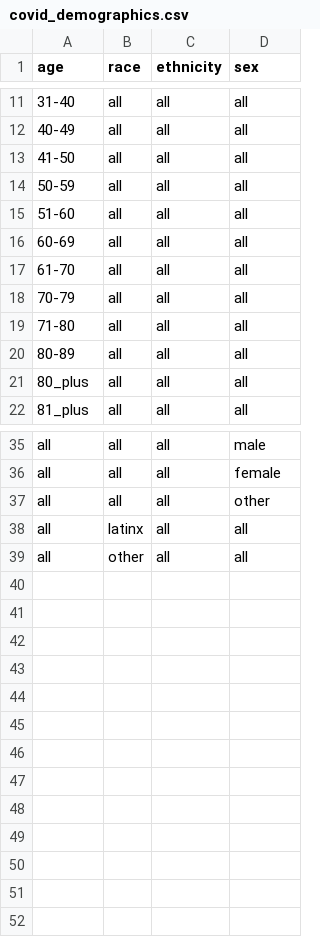
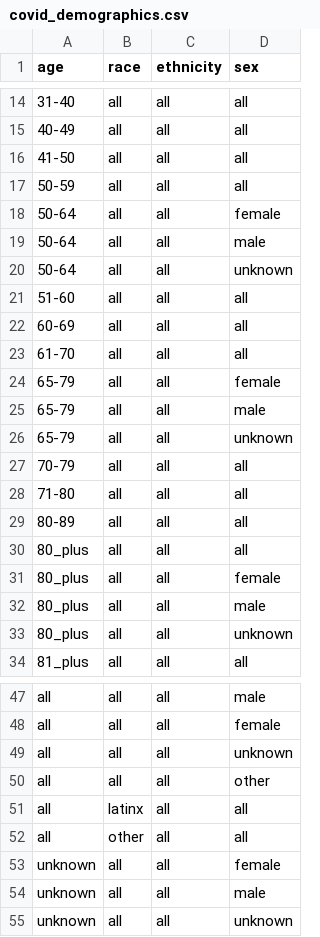
Before and after one commit to act-now-coalition/can-scrapers, a CSV file: can_tools/bootstrap_data/covid_demographics.csv, drawn as a sheet; only a part is shown, gaps mark what is left out; the diff covers the shown part only; the diff names each change by its address in the sheet, - before the commit and + after, or states it on an @@ line.

```diff
--- a/can_tools/bootstrap_data/covid_demographics.csv
+++ b/can_tools/bootstrap_data/covid_demographics.csv
+row 18: 50-64 | all | all | female
+row 19: 50-64 | all | all | male
+row 20: 50-64 | all | all | unknown
+row 24: 65-79 | all | all | female
+row 25: 65-79 | all | all | male
+row 26: 65-79 | all | all | unknown
+row 31: 80_plus | all | all | female
+row 32: 80_plus | all | all | male
+row 33: 80_plus | all | all | unknown
+row 49: all | all | all | unknown
+row 53: unknown | all | all | female
+row 54: unknown | all | all | male
+row 55: unknown | all | all | unknown
```
Also changed, not shown: 3 added rows elsewhere in this file, 5 other files.
